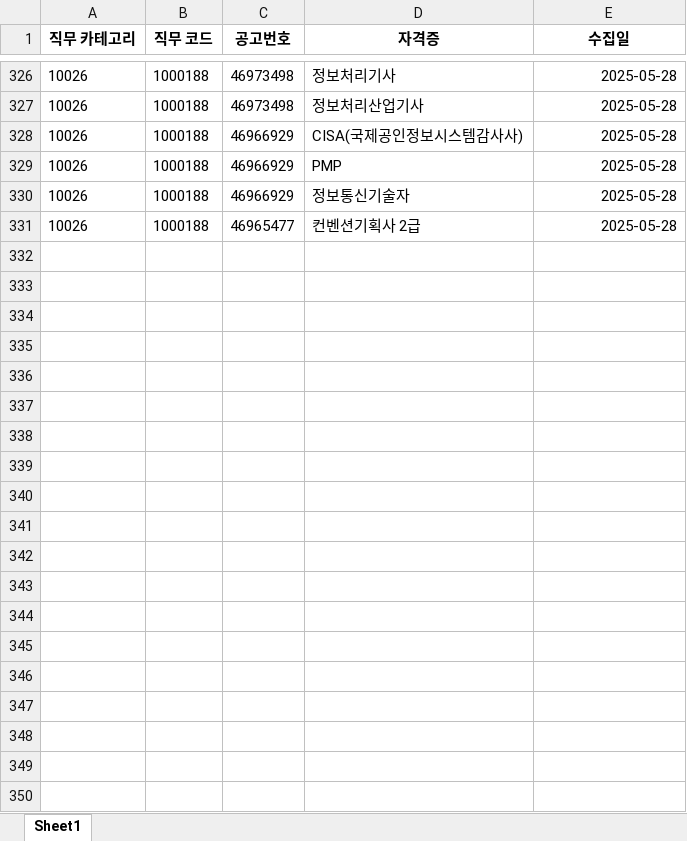
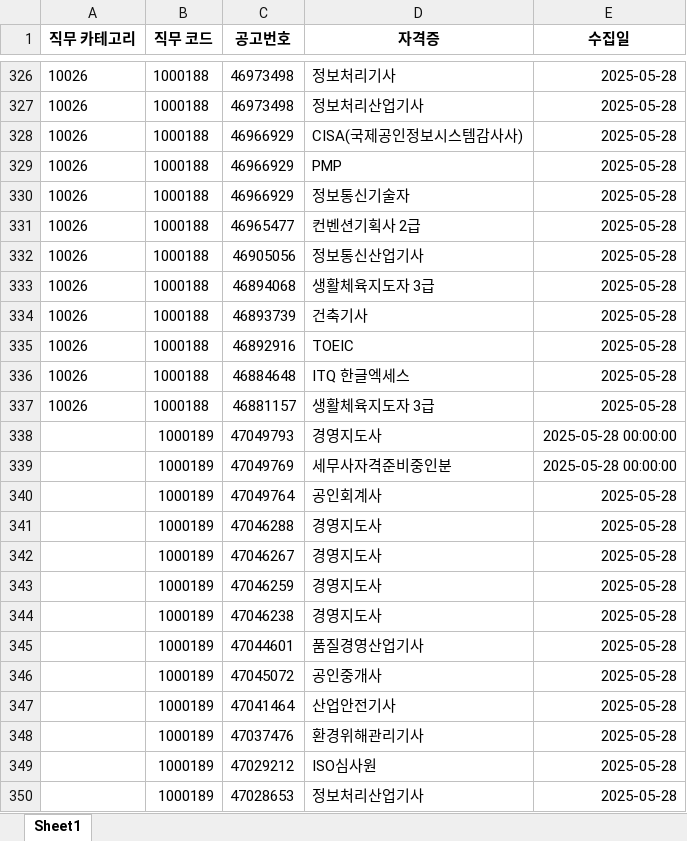
Before and after one commit to yunzivv/project_crawling_25_05, an Excel workbook: jobkorea_requirements.xlsx, sheet Sheet1, drawn as a sheet; only a part is shown, gaps mark what is left out; values as stored, in another font and other column widths than the file's, no borders; the diff covers the shown part only; the diff names each change by its address in the sheet, - before the commit and + after, or states it on an @@ line.

Commit message:
크롤링 데이터 업데이트 0529

```diff
--- a/jobkorea_requirements.xlsx (sheet Sheet1)
+++ b/jobkorea_requirements.xlsx (sheet Sheet1)
+row 332: 10026 | 1000188 | 46905056 | 정보통신산업기사 | 2025-05-28
+row 333: 10026 | 1000188 | 46894068 | 생활체육지도자 3급 | 2025-05-28
+row 334: 10026 | 1000188 | 46893739 | 건축기사 | 2025-05-28
+row 335: 10026 | 1000188 | 46892916 | TOEIC | 2025-05-28
+row 336: 10026 | 1000188 | 46884648 | ITQ 한글엑세스 | 2025-05-28
+row 337: 10026 | 1000188 | 46881157 | 생활체육지도자 3급 | 2025-05-28
+row 338:  | 1000189 | 47049793 | 경영지도사 | 2025-05-28 00:00:00
+row 339:  | 1000189 | 47049769 | 세무사자격준비중인분 | 2025-05-28 00:00:00
+row 340:  | 1000189 | 47049764 | 공인회계사 | 2025-05-28
+row 341:  | 1000189 | 47046288 | 경영지도사 | 2025-05-28
+row 342:  | 1000189 | 47046267 | 경영지도사 | 2025-05-28
+row 343:  | 1000189 | 47046259 | 경영지도사 | 2025-05-28
+row 344:  | 1000189 | 47046238 | 경영지도사 | 2025-05-28
+row 345:  | 1000189 | 47044601 | 품질경영산업기사 | 2025-05-28
+row 346:  | 1000189 | 47045072 | 공인중개사 | 2025-05-28
+row 347:  | 1000189 | 47041464 | 산업안전기사 | 2025-05-28
+row 348:  | 1000189 | 47037476 | 환경위해관리기사 | 2025-05-28
+row 349:  | 1000189 | 47029212 | ISO심사원 | 2025-05-28
+row 350:  | 1000189 | 47028653 | 정보처리산업기사 | 2025-05-28
```
Also changed, not shown: 68 added rows elsewhere in this sheet.
